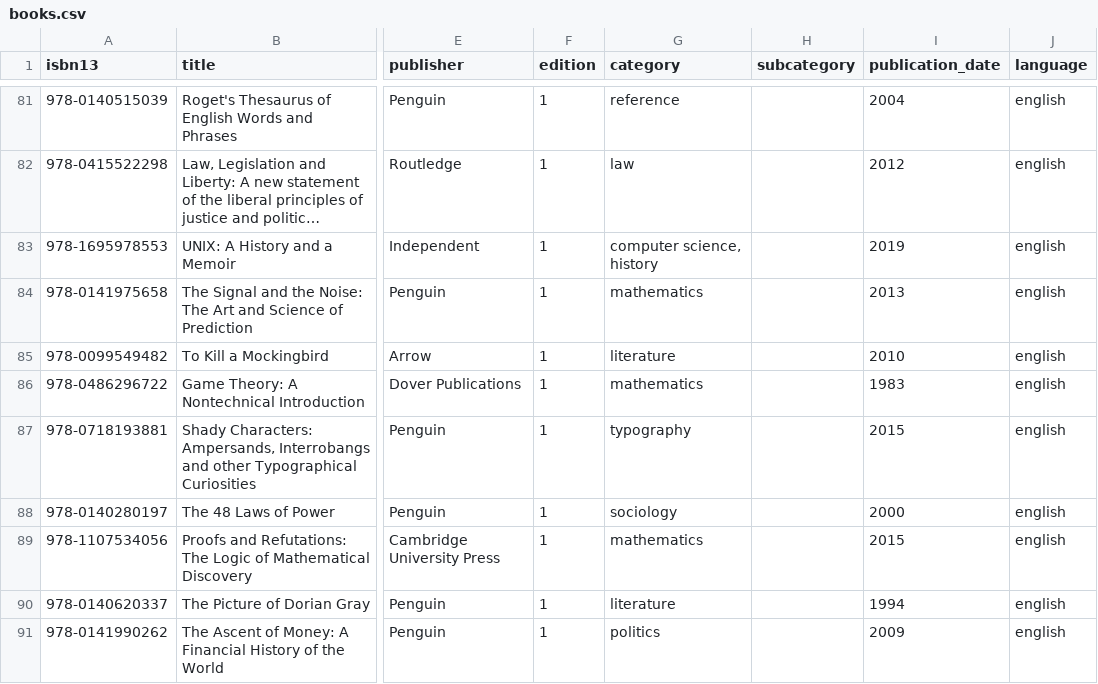
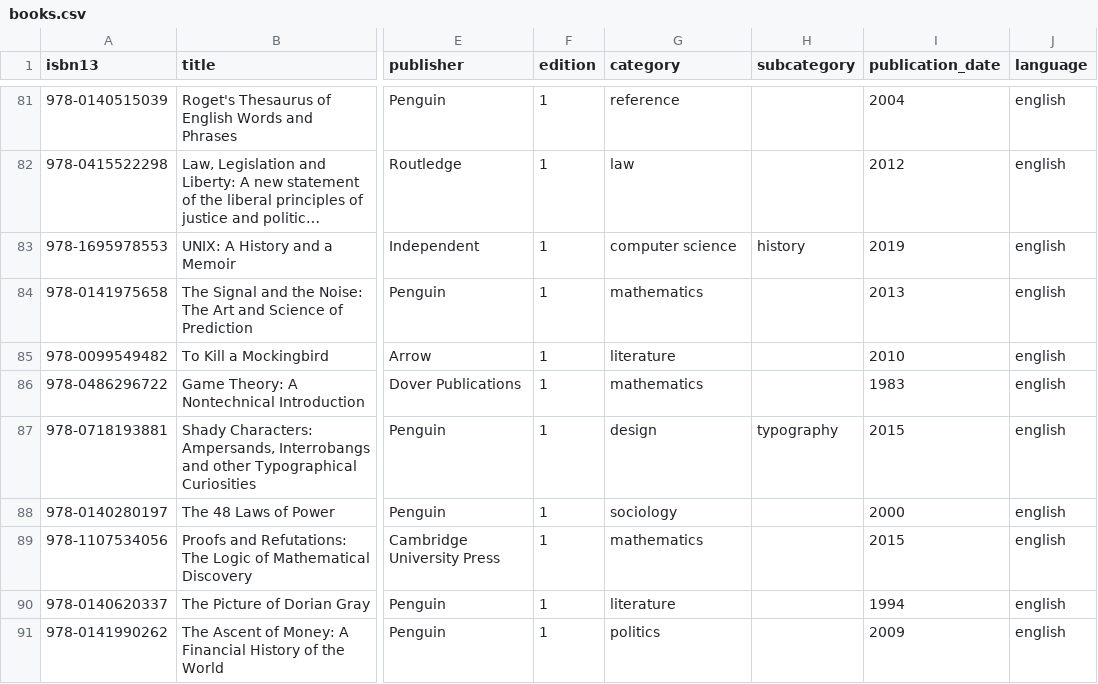
Before and after one commit to ajw998/books, a CSV file: books.csv, drawn as a sheet; only a part is shown, gaps mark what is left out; long unchanged cells end in …; the diff covers the shown part only; the diff names each change by its address in the sheet, - before the commit and + after, or states it on an @@ line.

```diff
--- a/books.csv
+++ b/books.csv
-G83 (category): computer science, history
+G83 (category): computer science
-H83 (subcategory): (empty)
+H83 (subcategory): history
-G87 (category): typography
+G87 (category): design
-H87 (subcategory): (empty)
+H87 (subcategory): typography
```
Also changed, not shown: 12 added rows and 28 edited cells elsewhere in this file.
